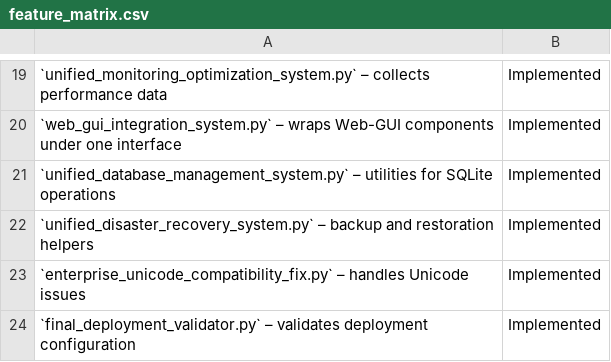
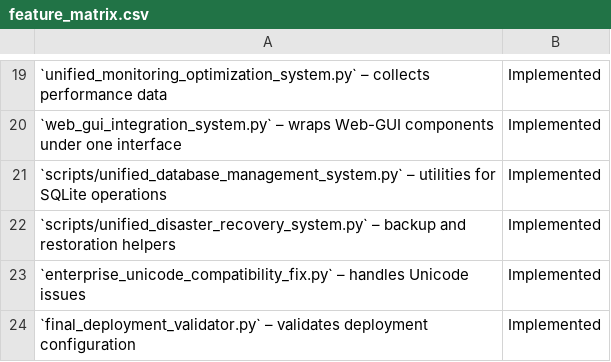
Before and after one commit to Aries-Serpent/gh_COPILOT, a CSV file: documentation/generated/feature_matrix.csv, drawn as a sheet; only a part is shown, gaps mark what is left out; the diff names each change by its address in the sheet, - before the commit and + after, or states it on an @@ line.

Commit message:
refactor: organize wrapper scripts

```diff
--- a/documentation/generated/feature_matrix.csv
+++ b/documentation/generated/feature_matrix.csv
-A21: `unified_database_management_system.py` – utilities…
+A21: `scripts/unified_database_management_system.py` – utilities…
-A22: `unified_disaster_recovery_system.py` – backup…
+A22: `scripts/unified_disaster_recovery_system.py` – backup…
```
Also changed, not shown: 20 other files.
